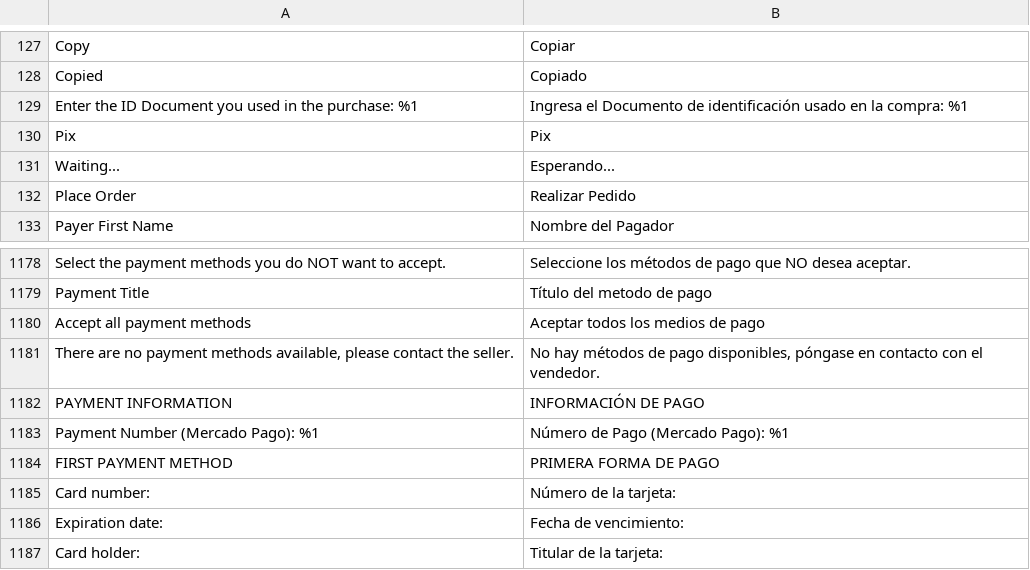
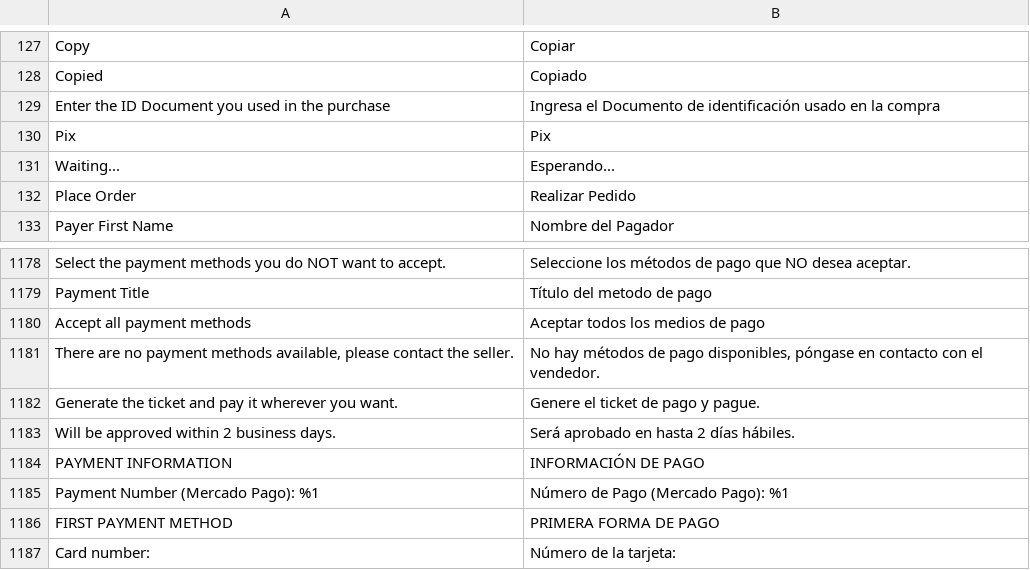
Before and after one commit to mercadopago/adb-payment, a CSV file: i18n/es_AR.csv, drawn as a sheet; only a part is shown, gaps mark what is left out; the shorter side is filled out with more unchanged rows; the diff names each change by its address in the sheet, - before the commit and + after, or states it on an @@ line.

```diff
--- a/i18n/es_AR.csv
+++ b/i18n/es_AR.csv
-A129: …in the purchase: %1
+A129: …in the purchase
-B129: …en la compra: %1
+B129: …en la compra
+row 1182: Generate the ticket and pay it wherever you want. | Genere el ticket de pago y pague.
+row 1183: Will be approved within 2 business days. | Será aprobado en hasta 2 días hábiles.
```
Also changed, not shown: i18n/en_US.csv, i18n/es_CL.csv, 11 other files.
